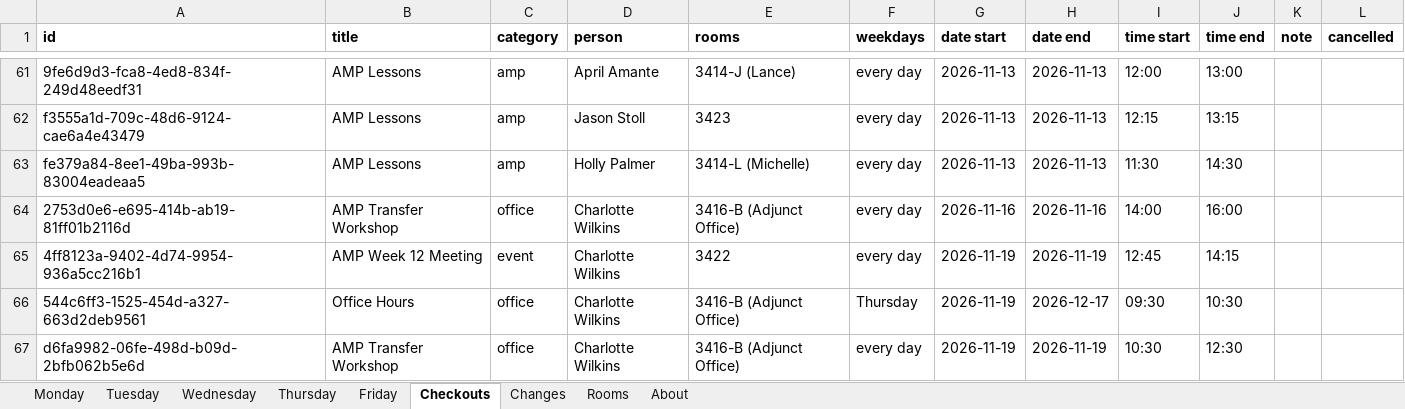
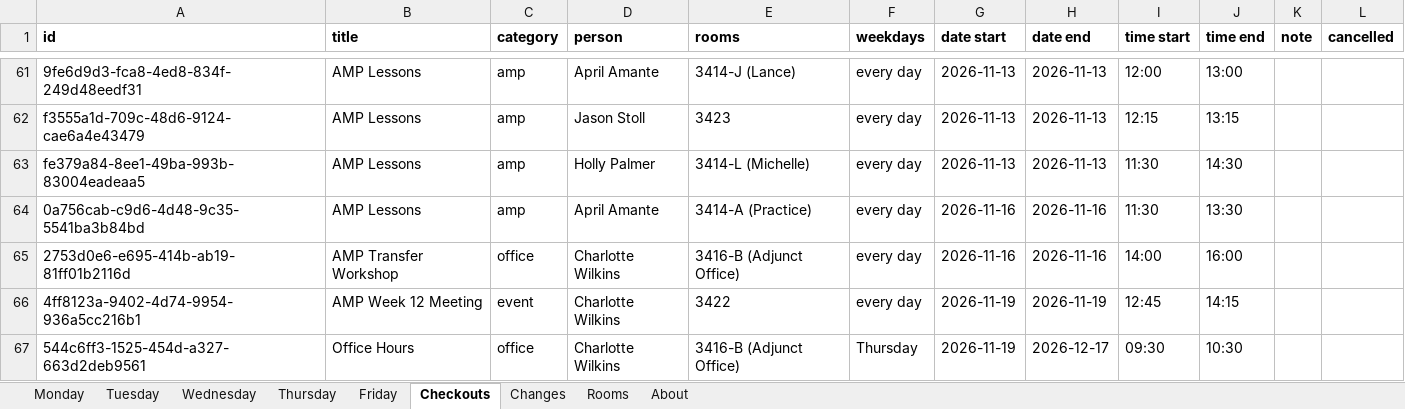
Before and after one commit to Cusco-and-Karma/LAPC-Music-Room-Checkout, an Excel workbook: backups/latest.xlsx, sheet Checkouts, drawn as a sheet; only a part is shown, gaps mark what is left out; the shorter side is filled out with more unchanged rows; values as stored, in another font and other column widths than the file's, no borders; the diff names each change by its address in the sheet, - before the commit and + after, or states it on an @@ line.

```diff
--- a/backups/latest.xlsx (sheet Checkouts)
+++ b/backups/latest.xlsx (sheet Checkouts)
+row 64: 0a756cab-c9d6-4d48-9c35-5541ba3b84bd | AMP Lessons | amp | April Amante | 3414-A (Practice) | every day | 2026-11-16 | 2026-11-16 | 11:30 | 13:30
```
Also changed, not shown: sheet About, 2 other files.
